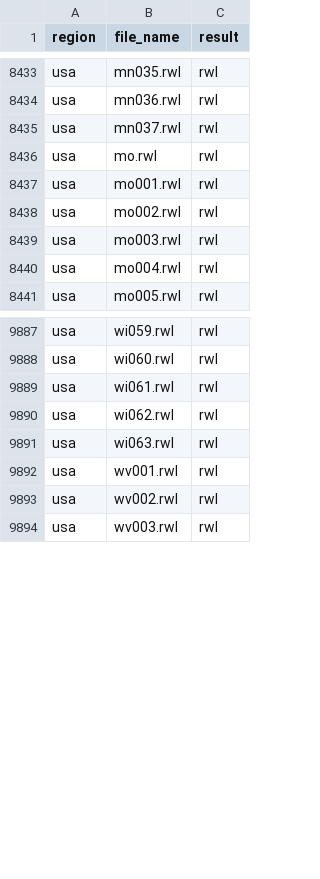
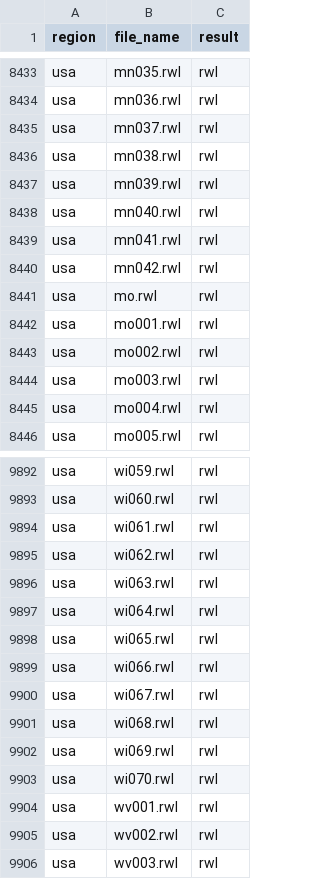
Before and after one commit to chguiterman/check-ITRDB, a CSV file: data/ITRDB_RWL_files.csv, drawn as a sheet; only a part is shown, gaps mark what is left out; the diff names each change by its address in the sheet, - before the commit and + after, or states it on an @@ line.

```diff
--- a/data/ITRDB_RWL_files.csv
+++ b/data/ITRDB_RWL_files.csv
+row 8436: usa | mn038.rwl | rwl
+row 8437: usa | mn039.rwl | rwl
+row 8438: usa | mn040.rwl | rwl
+row 8439: usa | mn041.rwl | rwl
+row 8440: usa | mn042.rwl | rwl
+row 9897: usa | wi064.rwl | rwl
+row 9898: usa | wi065.rwl | rwl
+row 9899: usa | wi066.rwl | rwl
+row 9900: usa | wi067.rwl | rwl
+row 9901: usa | wi068.rwl | rwl
+row 9902: usa | wi069.rwl | rwl
+row 9903: usa | wi070.rwl | rwl
```
